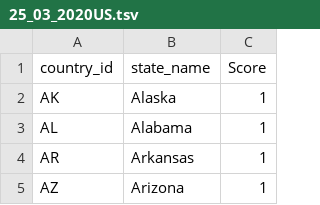
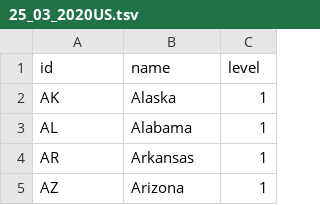
Before and after one commit to covid19policies/covid19policies.github.io, a TSV file: data/25_03_2020US.tsv, drawn as a sheet; only a part is shown; removed rows and columns are numbered as before the commit, all else as after; the diff names each change by its address in the sheet, - before the commit and + after, or states it on an @@ line.

```diff
--- a/data/25_03_2020US.tsv
+++ b/data/25_03_2020US.tsv
-row 1: country_id | state_name | Score
+row 1: id | name | level
```
Also changed, not shown: 4 other files.
